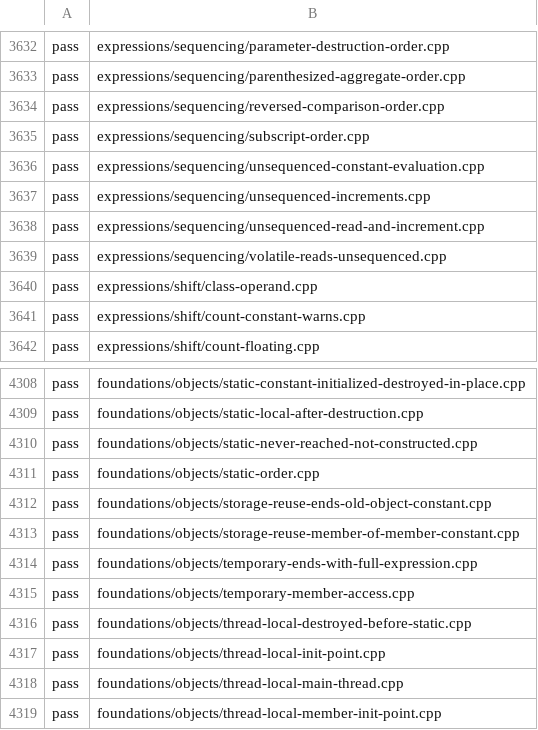
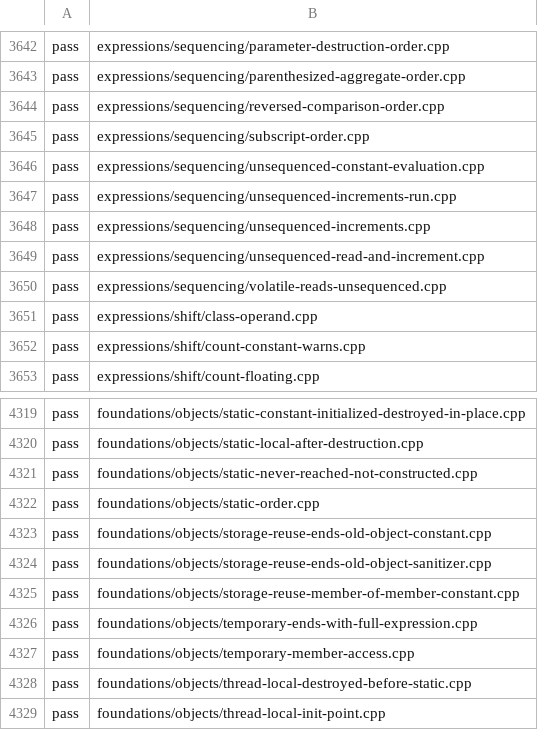
Before and after one commit to sempuki/tidal, a TSV file: reports/clean-room/rust-frontend/conformance.tsv, drawn as a sheet; only a part is shown, gaps mark what is left out; the shorter side is filled out with more unchanged rows; the diff covers the shown part only.

```diff
--- a/reports/clean-room/rust-frontend/conformance.tsv
+++ b/reports/clean-room/rust-frontend/conformance.tsv
@@ -3636,2 +3646,3 @@ pass	expressions/sequencing/subscript-order.cpp
 pass	expressions/sequencing/unsequenced-constant-evaluation.cpp
+pass	expressions/sequencing/unsequenced-increments-run.cpp
 pass	expressions/sequencing/unsequenced-increments.cpp
@@ -4312,2 +4323,3 @@ pass	foundations/objects/static-order.cpp
 pass	foundations/objects/storage-reuse-ends-old-object-constant.cpp
+pass	foundations/objects/storage-reuse-ends-old-object-sanitizer.cpp
 pass	foundations/objects/storage-reuse-member-of-member-constant.cpp
```
Also changed, not shown: 10 added rows elsewhere in this file, 26 other files.
